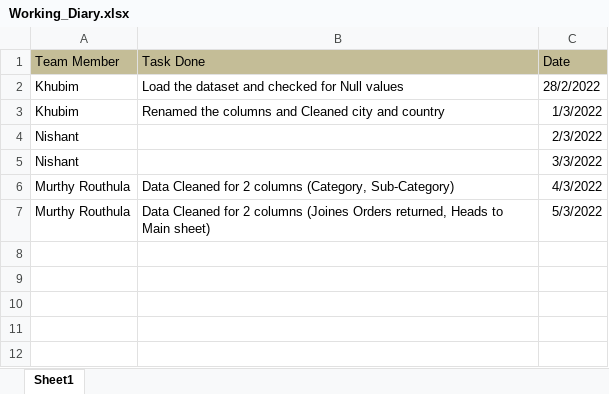
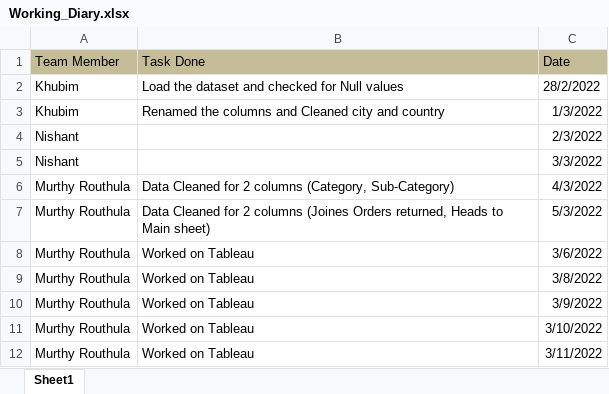
Before and after one commit to khubim/M.Sc_Group_Project, an Excel workbook: Working_Diary.xlsx, sheet Sheet1, drawn as a sheet; values as stored, in another font and other column widths than the file's, no borders; the diff names each change by its address in the sheet, - before the commit and + after, or states it on an @@ line.

Commit message:
diary updated by murthy

```diff
--- a/Working_Diary.xlsx (sheet Sheet1)
+++ b/Working_Diary.xlsx (sheet Sheet1)
+row 8: Murthy Routhula | Worked on Tableau | 3/6/2022
+row 9: Murthy Routhula | Worked on Tableau | 3/8/2022
+row 10: Murthy Routhula | Worked on Tableau | 3/9/2022
+row 11: Murthy Routhula | Worked on Tableau | 3/10/2022
+row 12: Murthy Routhula | Worked on Tableau | 3/11/2022
```
